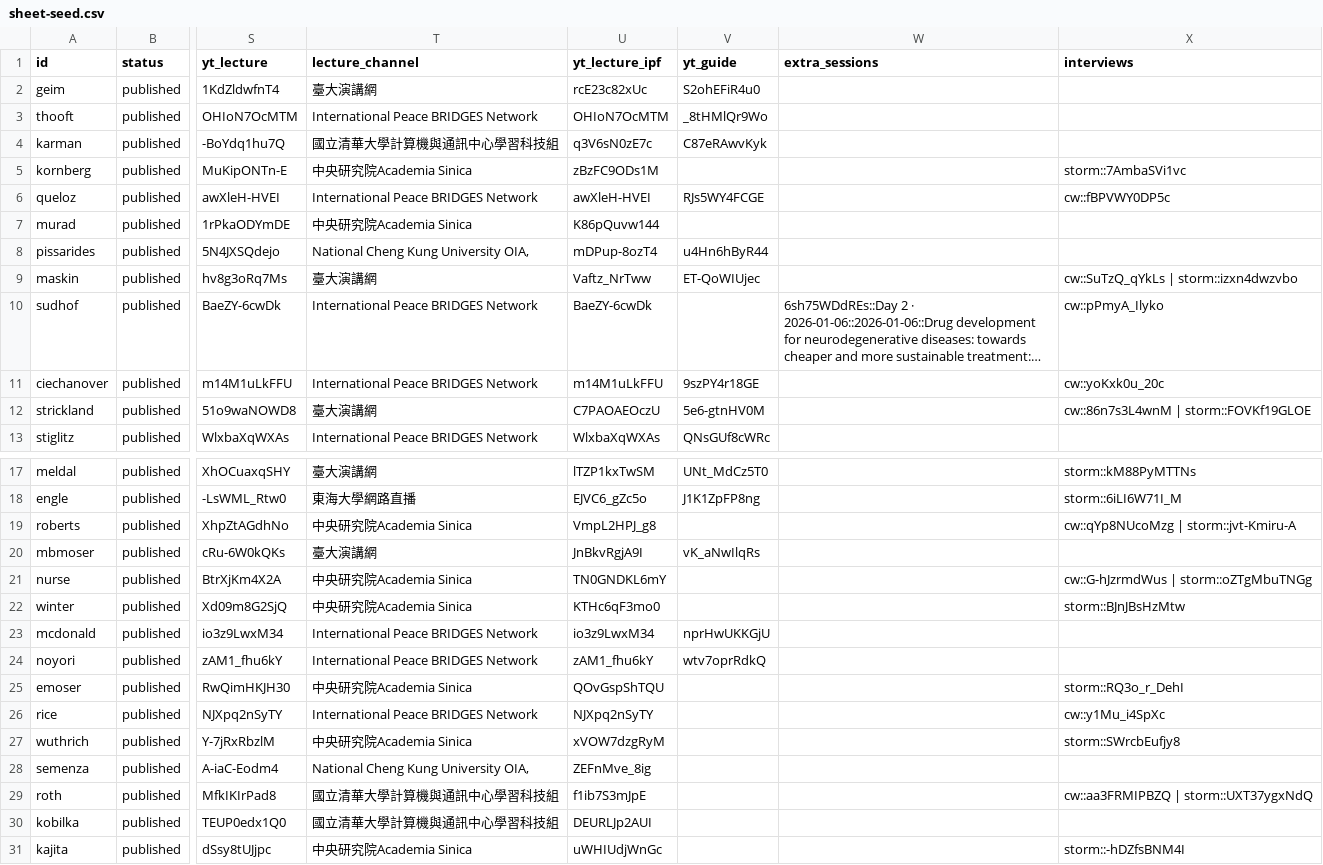
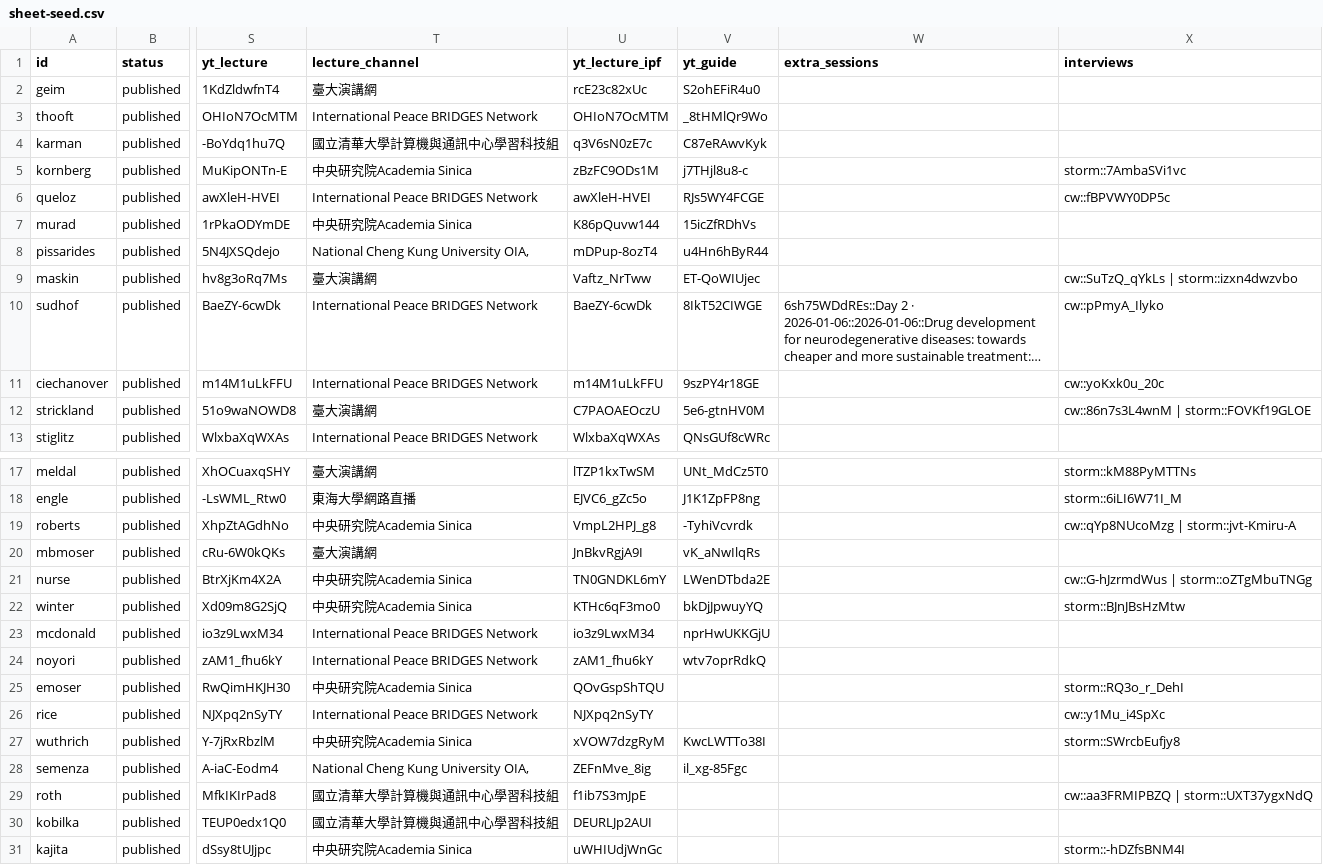
Before and after one commit to jhpwww/nobel, a CSV file: data/sheet-seed.csv, drawn as a sheet; only a part is shown, gaps mark what is left out; long unchanged cells end in …; the diff names each change by its address in the sheet, - before the commit and + after, or states it on an @@ line.

```diff
--- a/data/sheet-seed.csv
+++ b/data/sheet-seed.csv
-V5 (yt_guide): (empty)
+V5 (yt_guide): j7THjl8u8-c
-V7 (yt_guide): (empty)
+V7 (yt_guide): 15icZfRDhVs
-V10 (yt_guide): (empty)
+V10 (yt_guide): 8IkT52CIWGE
-V19 (yt_guide): (empty)
+V19 (yt_guide): -TyhiVcvrdk
-V21 (yt_guide): (empty)
+V21 (yt_guide): LWenDTbda2E
-V22 (yt_guide): (empty)
+V22 (yt_guide): bkDjJpwuyYQ
-V27 (yt_guide): (empty)
+V27 (yt_guide): KwcLWTTo38I
-V28 (yt_guide): (empty)
+V28 (yt_guide): il_xg-85Fgc
```
Also changed, not shown: 9 other files.
